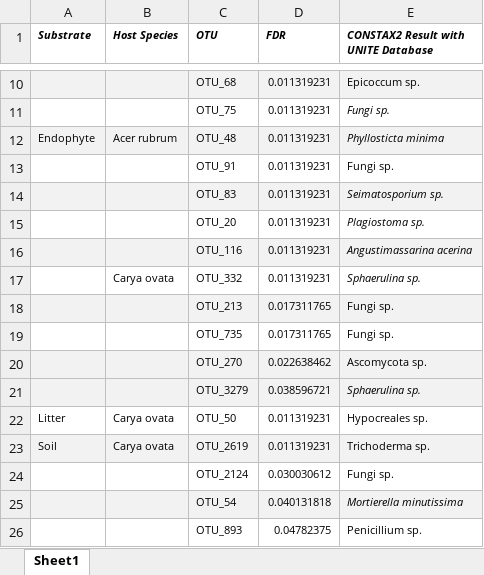
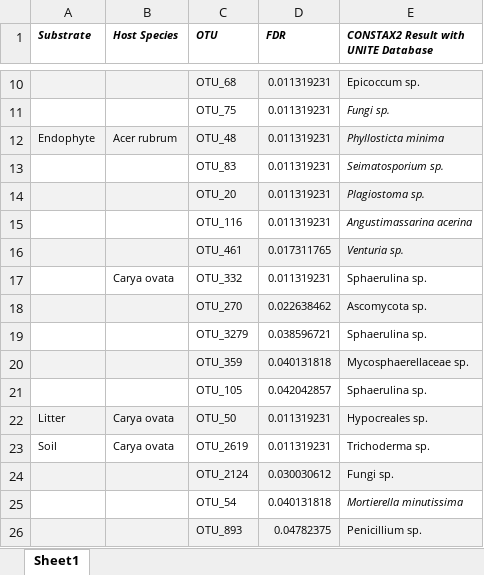
Before and after one commit to liberjul/Leaf_litter_communities, an Excel workbook: Tables/Indicator_OTUs_table_by_host.xlsx, sheet Sheet1, drawn as a sheet; only a part is shown, gaps mark what is left out; values as stored, in another font and other column widths than the file's, no borders; removed rows and columns are numbered as before the commit, all else as after; the diff names each change by its address in the sheet, - before the commit and + after, or states it on an @@ line.

Commit message:
Indicator otu tables with plant otus removed.

```diff
--- a/Tables/Indicator_OTUs_table_by_host.xlsx (sheet Sheet1)
+++ b/Tables/Indicator_OTUs_table_by_host.xlsx (sheet Sheet1)
-row 13:  |  | OTU_91 | 0.011319231 | Fungi sp.
-A13:E13 fill: #F2F2F2
+A13:E13 fill: none
-A14:E14 fill: none
+A14:E14 fill: #F2F2F2
-A15:E15 fill: #F2F2F2
+A15:E15 fill: none
+row 16:  |  | OTU_461 | 0.017311765 | Venturia sp.
-E17 italic: on
+E17 italic: off
-row 18:  |  | OTU_213 | 0.017311765 | Fungi sp.
-row 19:  |  | OTU_735 | 0.017311765 | Fungi sp.
-A19:E19 fill: #F2F2F2
+A19:E19 fill: none
-E19 italic: on
+E19 italic: off
+row 20:  |  | OTU_359 | 0.040131818 | Mycosphaerellaceae sp.
+row 21:  |  | OTU_105 | 0.042042857 | Sphaerulina sp.
-A22:E22 fill: none
+A22:E22 fill: #F2F2F2
-A23:E23 fill: #F2F2F2
+A23:E23 fill: none
-A24:E24 fill: none
+A24:E24 fill: #F2F2F2
-A25:E25 fill: #F2F2F2
+A25:E25 fill: none
-A26:E26 fill: none
+A26:E26 fill: #F2F2F2
```
Also changed, not shown: Tables/Indicator_OTUs_table.xlsx, 3 other files.
